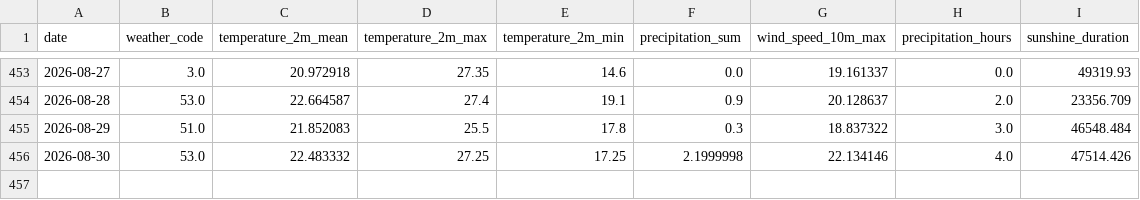
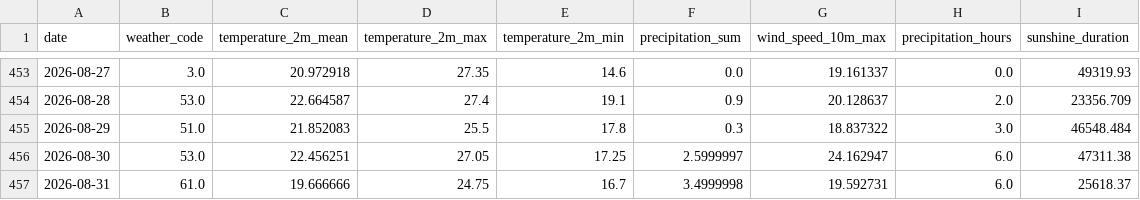
Before and after one commit to fischer-jonas/bbq-tableau, a CSV file: bochum_weather.csv, drawn as a sheet; only a part is shown, gaps mark what is left out.

Commit message:
Daily weather update

```diff
--- a/bochum_weather.csv
+++ b/bochum_weather.csv
@@ -455,2 +455,3 @@ date,weather_code,temperature_2m_mean,temperature_2m_max,temperature_2m_min,prec
 2026-08-29,51.0,21.852083,25.5,17.8,0.3,18.837322,3.0,46548.484
-2026-08-30,53.0,22.483332,27.25,17.25,2.1999998,22.134146,4.0,47514.426
+2026-08-30,53.0,22.456251,27.05,17.25,2.5999997,24.162947,6.0,47311.38
+2026-08-31,61.0,19.666666,24.75,16.7,3.4999998,19.592731,6.0,25618.37
```
Also changed, not shown: glfi.csv.
